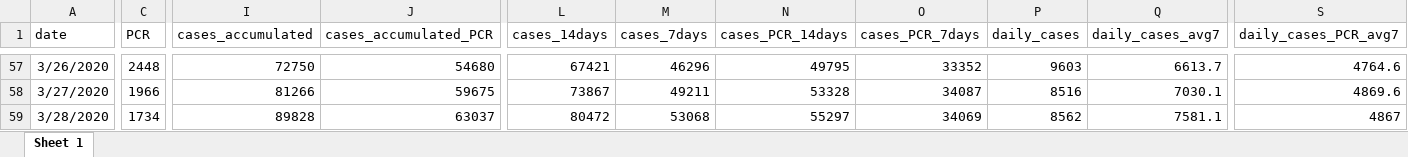
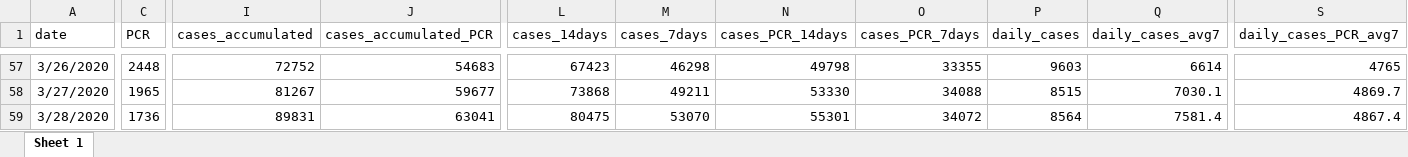
Before and after one commit to montera34/escovid19data, an Excel workbook: data/output/covid19-spain_consolidated.xlsx, sheet Sheet 1, drawn as a sheet; only a part is shown, gaps mark what is left out; values as stored, in another font and other column widths than the file's, no borders; the diff covers the shown part only; the diff names each change by its address in the sheet, - before the commit and + after, or states it on an @@ line.

```diff
--- a/data/output/covid19-spain_consolidated.xlsx (sheet Sheet 1)
+++ b/data/output/covid19-spain_consolidated.xlsx (sheet Sheet 1)
-I57 (cases_accumulated): 72750
+I57 (cases_accumulated): 72752
-J57 (cases_accumulated_PCR): 54680
+J57 (cases_accumulated_PCR): 54683
-L57 (cases_14days): 67421
+L57 (cases_14days): 67423
-M57 (cases_7days): 46296
+M57 (cases_7days): 46298
-N57 (cases_PCR_14days): 49795
+N57 (cases_PCR_14days): 49798
-O57 (cases_PCR_7days): 33352
+O57 (cases_PCR_7days): 33355
-Q57 (daily_cases_avg7): 6613.7
+Q57 (daily_cases_avg7): 6614
-S57 (daily_cases_PCR_avg7): 4764.6
+S57 (daily_cases_PCR_avg7): 4765
-C58 (PCR): 1966
+C58 (PCR): 1965
-I58 (cases_accumulated): 81266
+I58 (cases_accumulated): 81267
-J58 (cases_accumulated_PCR): 59675
+J58 (cases_accumulated_PCR): 59677
-L58 (cases_14days): 73867
+L58 (cases_14days): 73868
-N58 (cases_PCR_14days): 53328
+N58 (cases_PCR_14days): 53330
-O58 (cases_PCR_7days): 34087
+O58 (cases_PCR_7days): 34088
-P58 (daily_cases): 8516
+P58 (daily_cases): 8515
-S58 (daily_cases_PCR_avg7): 4869.6
+S58 (daily_cases_PCR_avg7): 4869.7
-C59 (PCR): 1734
+C59 (PCR): 1736
-I59 (cases_accumulated): 89828
+I59 (cases_accumulated): 89831
-J59 (cases_accumulated_PCR): 63037
+J59 (cases_accumulated_PCR): 63041
-L59 (cases_14days): 80472
+L59 (cases_14days): 80475
-M59 (cases_7days): 53068
+M59 (cases_7days): 53070
-N59 (cases_PCR_14days): 55297
+N59 (cases_PCR_14days): 55301
-O59 (cases_PCR_7days): 34069
+O59 (cases_PCR_7days): 34072
-P59 (daily_cases): 8562
+P59 (daily_cases): 8564
-Q59 (daily_cases_avg7): 7581.1
+Q59 (daily_cases_avg7): 7581.4
-S59 (daily_cases_PCR_avg7): 4867
+S59 (daily_cases_PCR_avg7): 4867.4
```
Also changed, not shown: 1 added row and 1764 edited cells elsewhere in this sheet, data/output/covid19-ccaa-spain_consolidated.xlsx, 7 other files.
